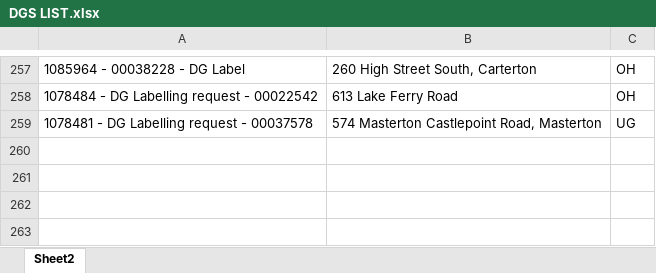
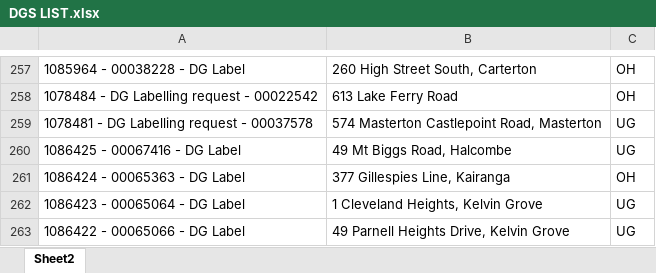
Before and after one commit to Cha-NPE/DG-Map, an Excel workbook: DGS LIST.xlsx, sheet Sheet2, drawn as a sheet; only a part is shown, gaps mark what is left out; values as stored, in another font and other column widths than the file's, no borders; conditional formats not drawn; the diff names each change by its address in the sheet, - before the commit and + after, or states it on an @@ line.

```diff
--- a/DGS LIST.xlsx (sheet Sheet2)
+++ b/DGS LIST.xlsx (sheet Sheet2)
+row 260: 1086425 - 00067416 - DG Label | 49 Mt Biggs Road, Halcombe | UG
+row 261: 1086424 - 00065363 - DG Label | 377 Gillespies Line, Kairanga | OH
+row 262: 1086423 - 00065064 - DG Label | 1 Cleveland Heights, Kelvin Grove | UG
+row 263: 1086422 - 00065066 - DG Label | 49 Parnell Heights Drive, Kelvin Grove | UG
```
